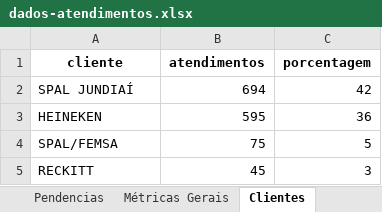
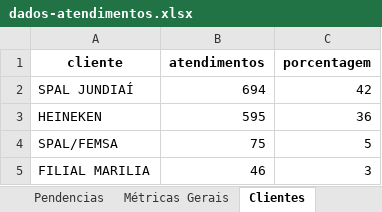
Before and after one commit to GabrielSilvaRit/Excel-painel, an Excel workbook: dados-atendimentos.xlsx, sheet Clientes, drawn as a sheet; values as stored, in another font and other column widths than the file's, no borders; removed rows and columns are numbered as before the commit, all else as after; the diff names each change by its address in the sheet, - before the commit and + after, or states it on an @@ line.

```diff
--- a/dados-atendimentos.xlsx (sheet Clientes)
+++ b/dados-atendimentos.xlsx (sheet Clientes)
-row 5: RECKITT | 45 | 3
+row 5: FILIAL MARILIA | 46 | 3
```
Also changed, not shown: sheet Dados, sheet Setores, sheet DadosAte, sheet Métricas Gerais, sheet Atendentes, sheet GraficoHora.
